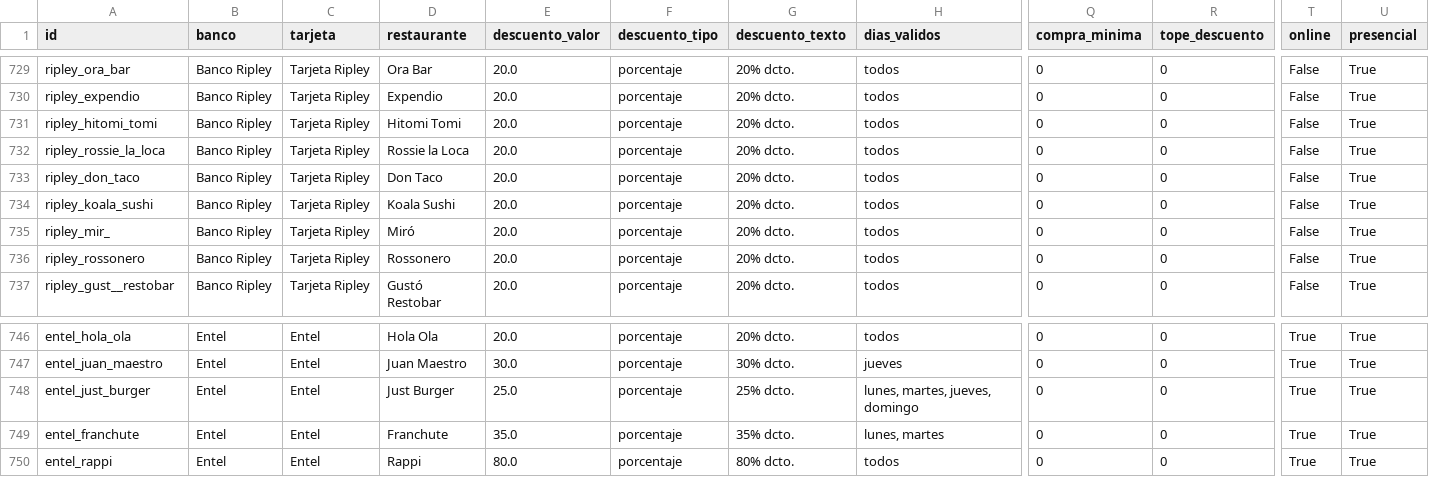
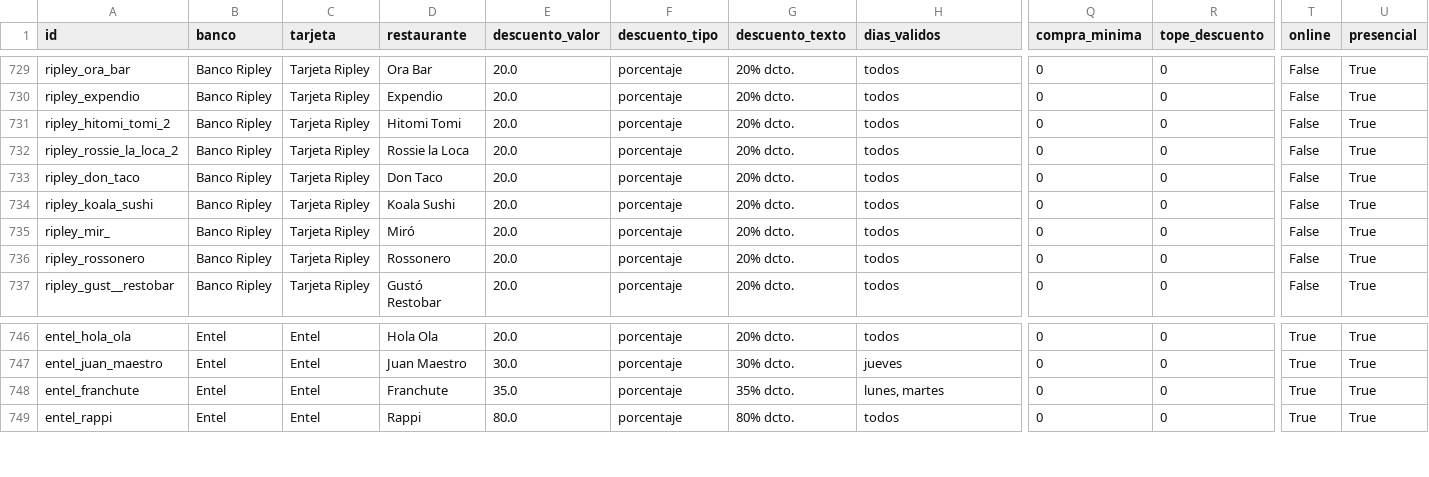
Before and after one commit to fernandoestay-create/beneficios-bancarios-chile, a CSV file: beneficios.csv, drawn as a sheet; only a part is shown, gaps mark what is left out; rows hold the shown columns only; the diff names each change by its address in the sheet, - before the commit and + after, or states it on an @@ line.

```diff
--- a/beneficios.csv
+++ b/beneficios.csv
-A731 (id): ripley_hitomi_tomi
+A731 (id): ripley_hitomi_tomi_2
-A732 (id): ripley_rossie_la_loca
+A732 (id): ripley_rossie_la_loca_2
-row 748: entel_just_burger | Entel | Entel | Just Burger | 25.0 | porcentaje | 25% dcto. | lunes, martes, jueves, domingo | 0 | 0 | True | True
```
Also changed, not shown: 4 other files.
